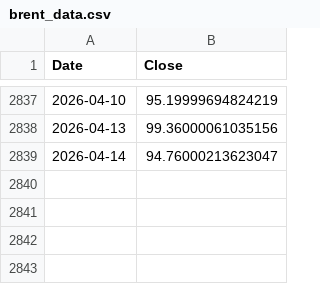
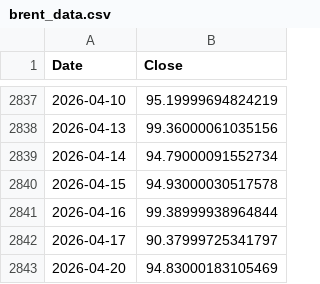
Before and after one commit to Jaival1506/Oil-Price-Regime-Detection-using-Markov-Model, a CSV file: data/brent_data.csv, drawn as a sheet; only a part is shown, gaps mark what is left out.

Commit message:
final clean app: fixed column errors, removed OLS, added supply + events visualization

```diff
--- a/data/brent_data.csv
+++ b/data/brent_data.csv
@@ -2838,2 +2838,6 @@ Date,Close
 2026-04-13,99.36000061035156
-2026-04-14,94.76000213623047
+2026-04-14,94.79000091552734
+2026-04-15,94.93000030517578
+2026-04-16,99.38999938964844
+2026-04-17,90.37999725341797
+2026-04-20,94.83000183105469
```
Also changed, not shown: 1 other file.
